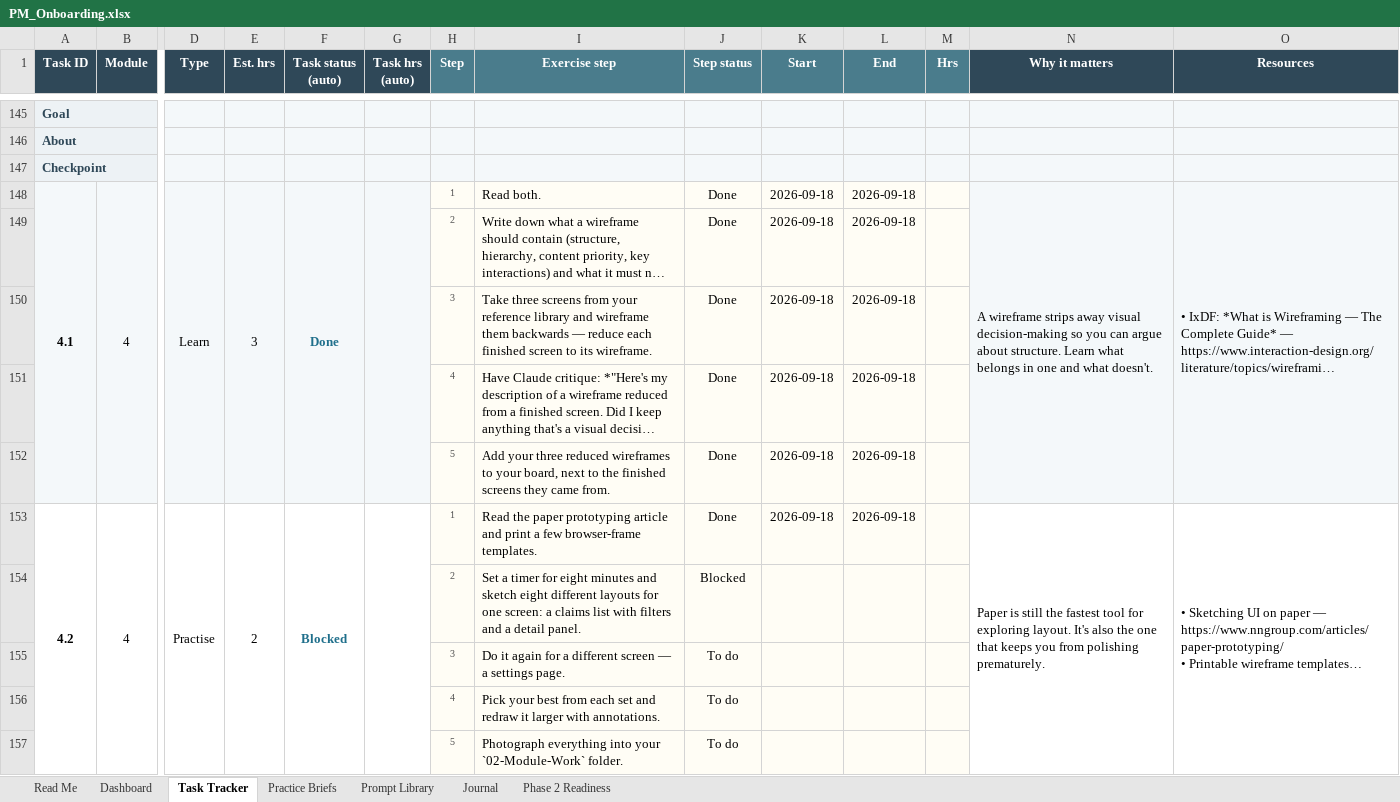
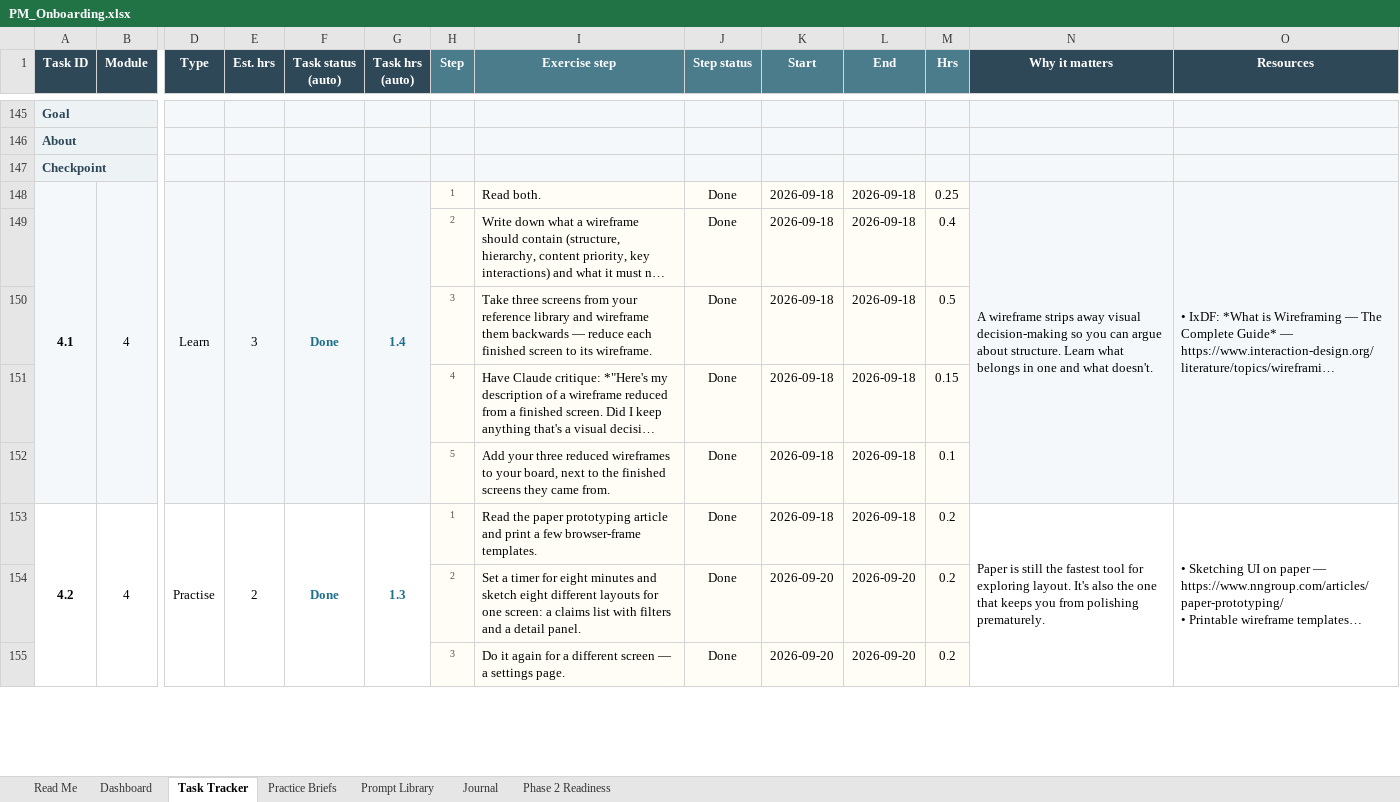
Before and after one commit to ChahatBeniwal04/OnboardingTasks, an Excel workbook: PM_Onboarding.xlsx, sheet Task Tracker, drawn as a sheet; only a part is shown, gaps mark what is left out; long unchanged cells end in …; values as stored, in another font and other column widths than the file's, no borders; conditional formats not drawn; removed rows and columns are numbered as before the commit, all else as after; rows hold the shown columns only; the diff covers the shown part only; the diff names each change by its address in the sheet, - before the commit and + after, or states it on an @@ line.

Commit message:
Journal through Sept 21, per step Hrs estimates, Module_4.md updated

```diff
--- a/PM_Onboarding.xlsx (sheet Task Tracker)
+++ b/PM_Onboarding.xlsx (sheet Task Tracker)
-G148 (Task hrs (auto)): (empty)
+G148 (Task hrs (auto)): 1.4
-M148 (Hrs): (empty)
+M148 (Hrs): 0.25
-M149 (Hrs): (empty)
+M149 (Hrs): 0.4
-M150 (Hrs): (empty)
+M150 (Hrs): 0.5
-M151 (Hrs): (empty)
+M151 (Hrs): 0.15
-M152 (Hrs): (empty)
+M152 (Hrs): 0.1
-F153 (Task status (auto)): Blocked
+F153 (Task status (auto)): Done
-G153 (Task hrs (auto)): (empty)
+G153 (Task hrs (auto)): 1.3
-M153 (Hrs): (empty)
+M153 (Hrs): 0.2
-row 154:  |  |  |  |  |  | 2 | Set a timer for eight minutes and sketch eight different layouts for one screen: a claims list with filters and a detail panel. | Blocked
-row 155:  |  |  |  |  |  | 3 | Do it again for a different screen — a settings page. | To do
-row 156:  |  |  |  |  |  | 4 | Pick your best from each set and redraw it larger with annotations. | To do
-row 157:  |  |  |  |  |  | 5 | Photograph everything into your `02-Module-Work` folder. | To do
+row 154:  |  |  |  |  |  | 2 | Set a timer for eight minutes and sketch eight different layouts for one screen: a claims list with filters and a detail panel. | Done | 2026-09-20 | 2026-09-20 | 0.2
+row 155:  |  |  |  |  |  | 3 | Do it again for a different screen — a settings page. | Done | 2026-09-20 | 2026-09-20 | 0.2
```
Also changed, not shown: 7 added rows, 5 removed rows and 78 edited cells elsewhere in this sheet, sheet Journal, sheet Dashboard, 1 other file.
